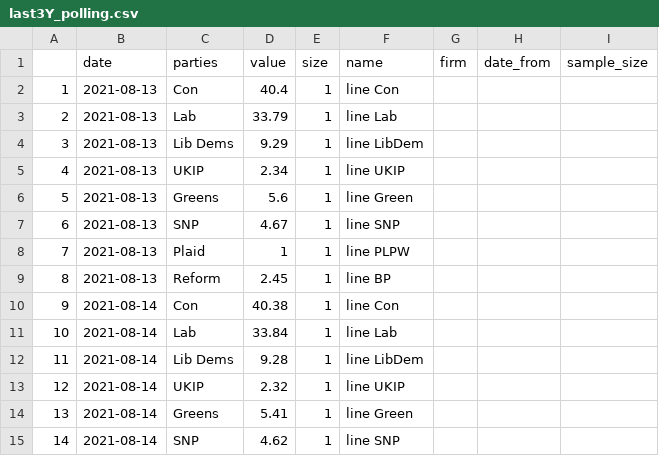
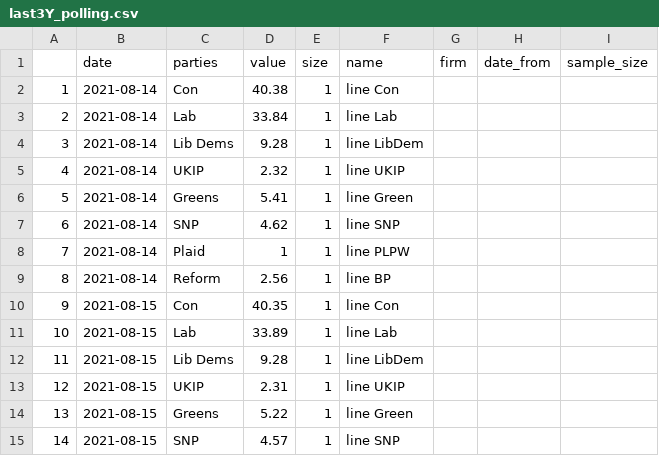
Before and after one commit to vfillis/automated-polling, a CSV file: data/last3Y_polling.csv, drawn as a sheet; only a part is shown; the shorter side is filled out with more unchanged rows; removed rows and columns are numbered as before the commit, all else as after; the diff names each change by its address in the sheet, - before the commit and + after, or states it on an @@ line.

```diff
--- a/data/last3Y_polling.csv
+++ b/data/last3Y_polling.csv
-row 2: 1 | 2021-08-13 | Con | 40.4 | 1 | line Con
-row 3: 2 | 2021-08-13 | Lab | 33.79 | 1 | line Lab
-row 4: 3 | 2021-08-13 | Lib Dems | 9.29 | 1 | line LibDem
-row 5: 4 | 2021-08-13 | UKIP | 2.34 | 1 | line UKIP
-row 6: 5 | 2021-08-13 | Greens | 5.6 | 1 | line Green
-row 7: 6 | 2021-08-13 | SNP | 4.67 | 1 | line SNP
-row 8: 7 | 2021-08-13 | Plaid | 1 | 1 | line PLPW
-row 9: 8 | 2021-08-13 | Reform | 2.45 | 1 | line BP
@@ column A renumbered from row 2 down @@
```
Also changed, not shown: data/forest_fires_world.csv.
